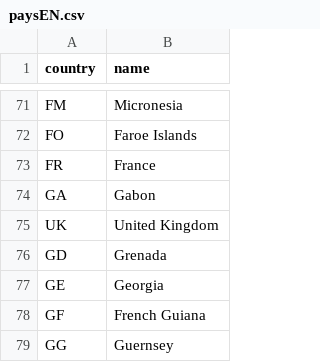
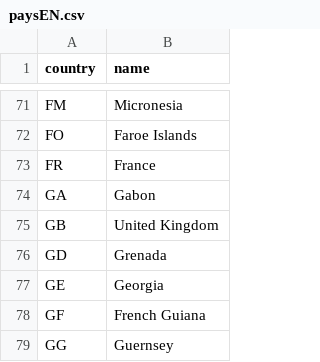
Before and after one commit to TourismEco/TourismEco, a CSV file: data/csv/paysEN.csv, drawn as a sheet; only a part is shown, gaps mark what is left out.

```diff
--- a/data/csv/paysEN.csv
+++ b/data/csv/paysEN.csv
@@ -74,3 +74,3 @@ FR;France
 GA;Gabon
-UK;United Kingdom
+GB;United Kingdom
 GD;Grenada
```
Also changed, not shown: 7 other files.
